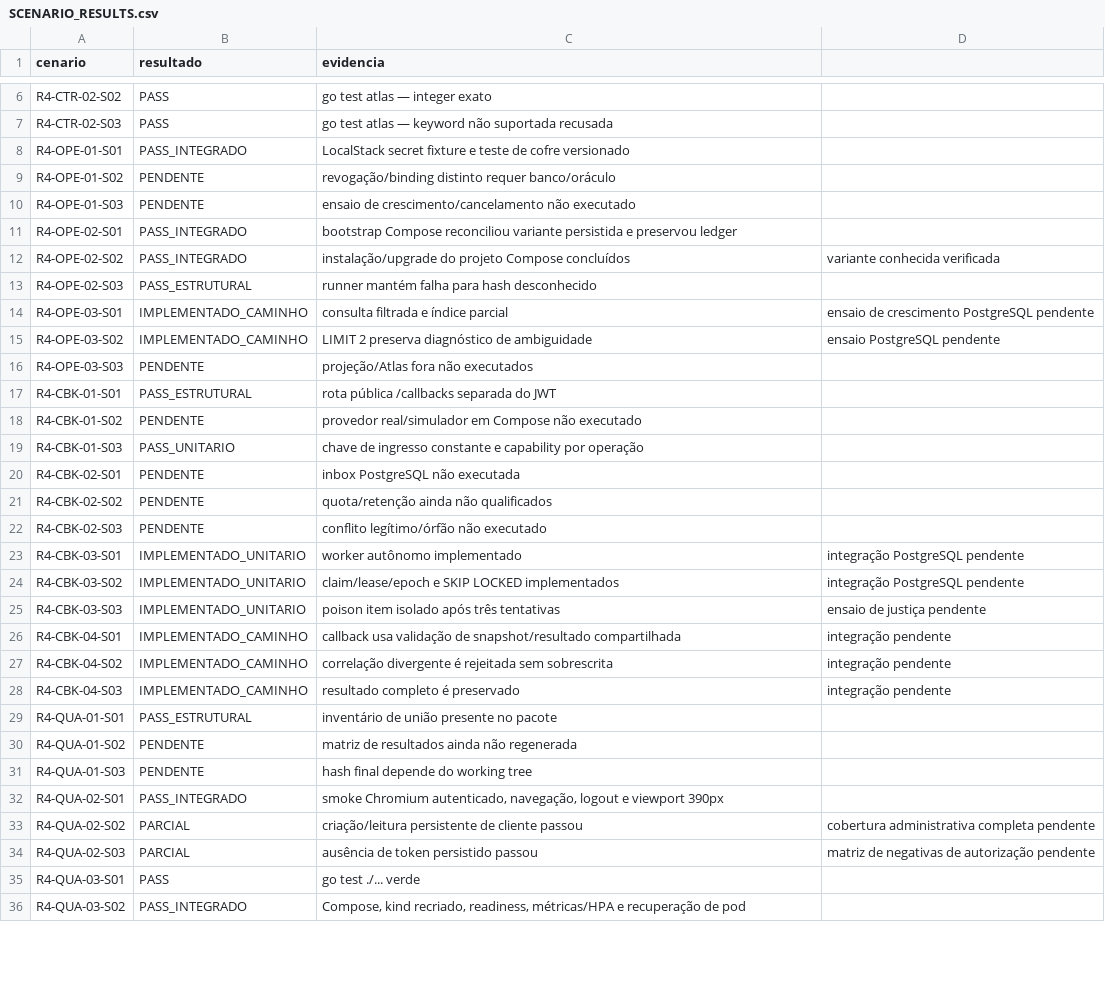
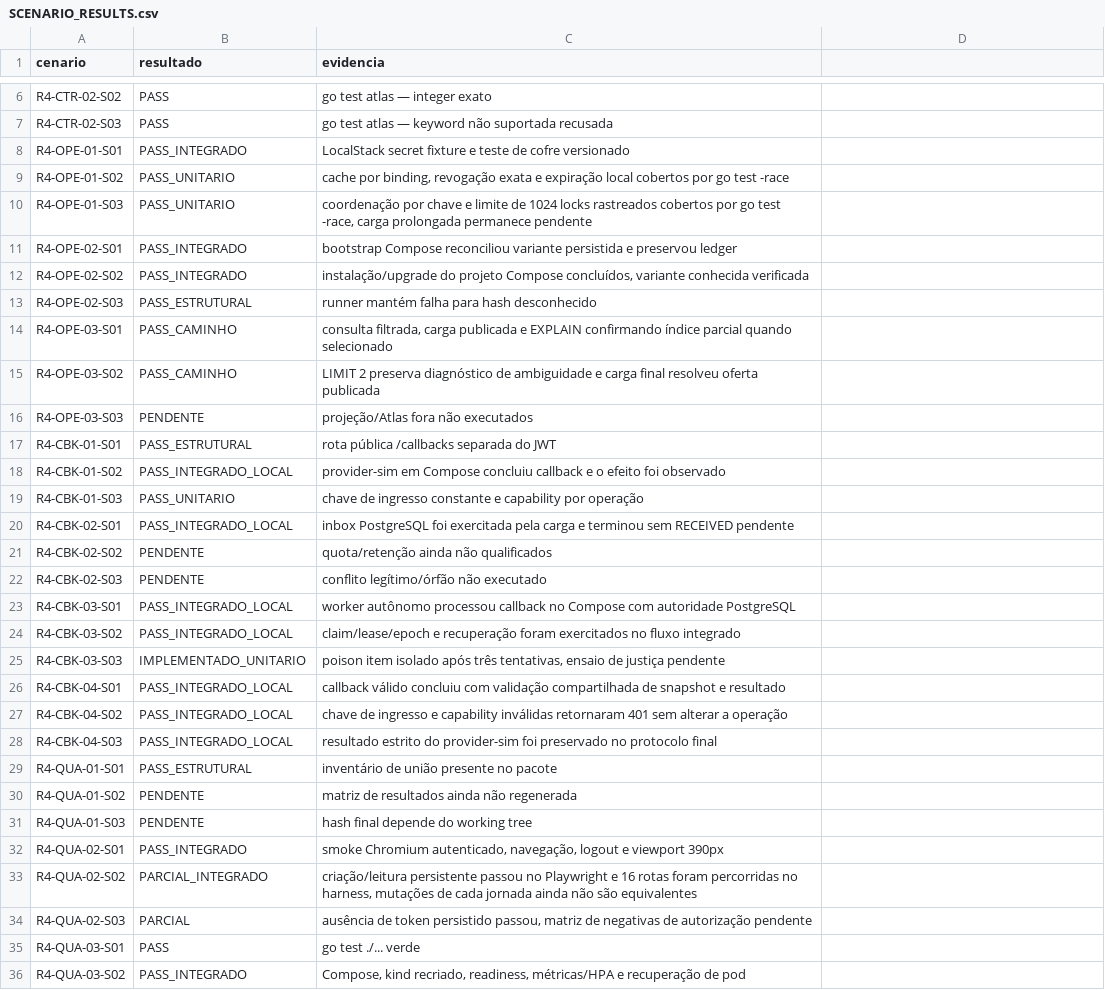
Before and after one commit to leandroclf/ai-hub, a CSV file: docs/reviews/2026-09-09-r4/implementation/SCENARIO_RESULTS.csv, drawn as a sheet; only a part is shown, gaps mark what is left out; the diff covers the shown part only.

Commit message:
docs(r4): alinha a matriz aos gates executados
Contexto: a execução local final passou por seed, carga, callback, portal, cache, ofertas, restore e HA, mas a matriz ainda refletia os bloqueios anteriores.

Impacto: os cenários comprovados recebem a classificação adequada de integração local ou unitária, enquanto quota, escala prolongada, produção e a conclusão integral permanecem explicitamente pendentes.

```diff
--- a/docs/reviews/2026-09-09-r4/implementation/SCENARIO_RESULTS.csv
+++ b/docs/reviews/2026-09-09-r4/implementation/SCENARIO_RESULTS.csv
@@ -8,22 +8,22 @@ R4-CTR-02-S03;PASS;go test atlas — keyword não suportada recusada
 R4-OPE-01-S01;PASS_INTEGRADO;LocalStack secret fixture e teste de cofre versionado
-R4-OPE-01-S02;PENDENTE;revogação/binding distinto requer banco/oráculo
-R4-OPE-01-S03;PENDENTE;ensaio de crescimento/cancelamento não executado
+R4-OPE-01-S02;PASS_UNITARIO;cache por binding, revogação exata e expiração local cobertos por go test -race
+R4-OPE-01-S03;PASS_UNITARIO;coordenação por chave e limite de 1024 locks rastreados cobertos por go test -race, carga prolongada permanece pendente
 R4-OPE-02-S01;PASS_INTEGRADO;bootstrap Compose reconciliou variante persistida e preservou ledger
-R4-OPE-02-S02;PASS_INTEGRADO;instalação/upgrade do projeto Compose concluídos; variante conhecida verificada
+R4-OPE-02-S02;PASS_INTEGRADO;instalação/upgrade do projeto Compose concluídos, variante conhecida verificada
 R4-OPE-02-S03;PASS_ESTRUTURAL;runner mantém falha para hash desconhecido
-R4-OPE-03-S01;IMPLEMENTADO_CAMINHO;consulta filtrada e índice parcial;ensaio de crescimento PostgreSQL pendente
-R4-OPE-03-S02;IMPLEMENTADO_CAMINHO;LIMIT 2 preserva diagnóstico de ambiguidade;ensaio PostgreSQL pendente
+R4-OPE-03-S01;PASS_CAMINHO;consulta filtrada, carga publicada e EXPLAIN confirmando índice parcial quando selecionado
+R4-OPE-03-S02;PASS_CAMINHO;LIMIT 2 preserva diagnóstico de ambiguidade e carga final resolveu oferta publicada
 R4-OPE-03-S03;PENDENTE;projeção/Atlas fora não executados
 R4-CBK-01-S01;PASS_ESTRUTURAL;rota pública /callbacks separada do JWT
-R4-CBK-01-S02;PENDENTE;provedor real/simulador em Compose não executado
+R4-CBK-01-S02;PASS_INTEGRADO_LOCAL;provider-sim em Compose concluiu callback e o efeito foi observado
 R4-CBK-01-S03;PASS_UNITARIO;chave de ingresso constante e capability por operação
-R4-CBK-02-S01;PENDENTE;inbox PostgreSQL não executada
+R4-CBK-02-S01;PASS_INTEGRADO_LOCAL;inbox PostgreSQL foi exercitada pela carga e terminou sem RECEIVED pendente
 R4-CBK-02-S02;PENDENTE;quota/retenção ainda não qualificados
 R4-CBK-02-S03;PENDENTE;conflito legítimo/órfão não executado
-R4-CBK-03-S01;IMPLEMENTADO_UNITARIO;worker autônomo implementado;integração PostgreSQL pendente
-R4-CBK-03-S02;IMPLEMENTADO_UNITARIO;claim/lease/epoch e SKIP LOCKED implementados;integração PostgreSQL pendente
-R4-CBK-03-S03;IMPLEMENTADO_UNITARIO;poison item isolado após três tentativas;ensaio de justiça pendente
-R4-CBK-04-S01;IMPLEMENTADO_CAMINHO;callback usa validação de snapshot/resultado compartilhada;integração pendente
-R4-CBK-04-S02;IMPLEMENTADO_CAMINHO;correlação divergente é rejeitada sem sobrescrita;integração pendente
-R4-CBK-04-S03;IMPLEMENTADO_CAMINHO;resultado completo é preservado;integração pendente
+R4-CBK-03-S01;PASS_INTEGRADO_LOCAL;worker autônomo processou callback no Compose com autoridade PostgreSQL
+R4-CBK-03-S02;PASS_INTEGRADO_LOCAL;claim/lease/epoch e recuperação foram exercitados no fluxo integrado
+R4-CBK-03-S03;IMPLEMENTADO_UNITARIO;poison item isolado após três tentativas, ensaio de justiça pendente
+R4-CBK-04-S01;PASS_INTEGRADO_LOCAL;callback válido concluiu com validação compartilhada de snapshot e resultado
+R4-CBK-04-S02;PASS_INTEGRADO_LOCAL;chave de ingresso e capability inválidas retornaram 401 sem alterar a operação
+R4-CBK-04-S03;PASS_INTEGRADO_LOCAL;resultado estrito do provider-sim foi preservado no protocolo final
 R4-QUA-01-S01;PASS_ESTRUTURAL;inventário de união presente no pacote
@@ -32,4 +32,4 @@ R4-QUA-01-S03;PENDENTE;hash final depende do working tree
 R4-QUA-02-S01;PASS_INTEGRADO;smoke Chromium autenticado, navegação, logout e viewport 390px
-R4-QUA-02-S02;PARCIAL;criação/leitura persistente de cliente passou; cobertura administrativa completa pendente
-R4-QUA-02-S03;PARCIAL;ausência de token persistido passou; matriz de negativas de autorização pendente
+R4-QUA-02-S02;PARCIAL_INTEGRADO;criação/leitura persistente passou no Playwright e 16 rotas foram percorridas no harness, mutações de cada jornada ainda não são equivalentes
+R4-QUA-02-S03;PARCIAL;ausência de token persistido passou, matriz de negativas de autorização pendente
 R4-QUA-03-S01;PASS;go test ./... verde
```
Also changed, not shown: 2 edited cells elsewhere in this file, docs/reviews/2026-09-09-r4/implementation/REQUIREMENTS_STATUS.csv.
